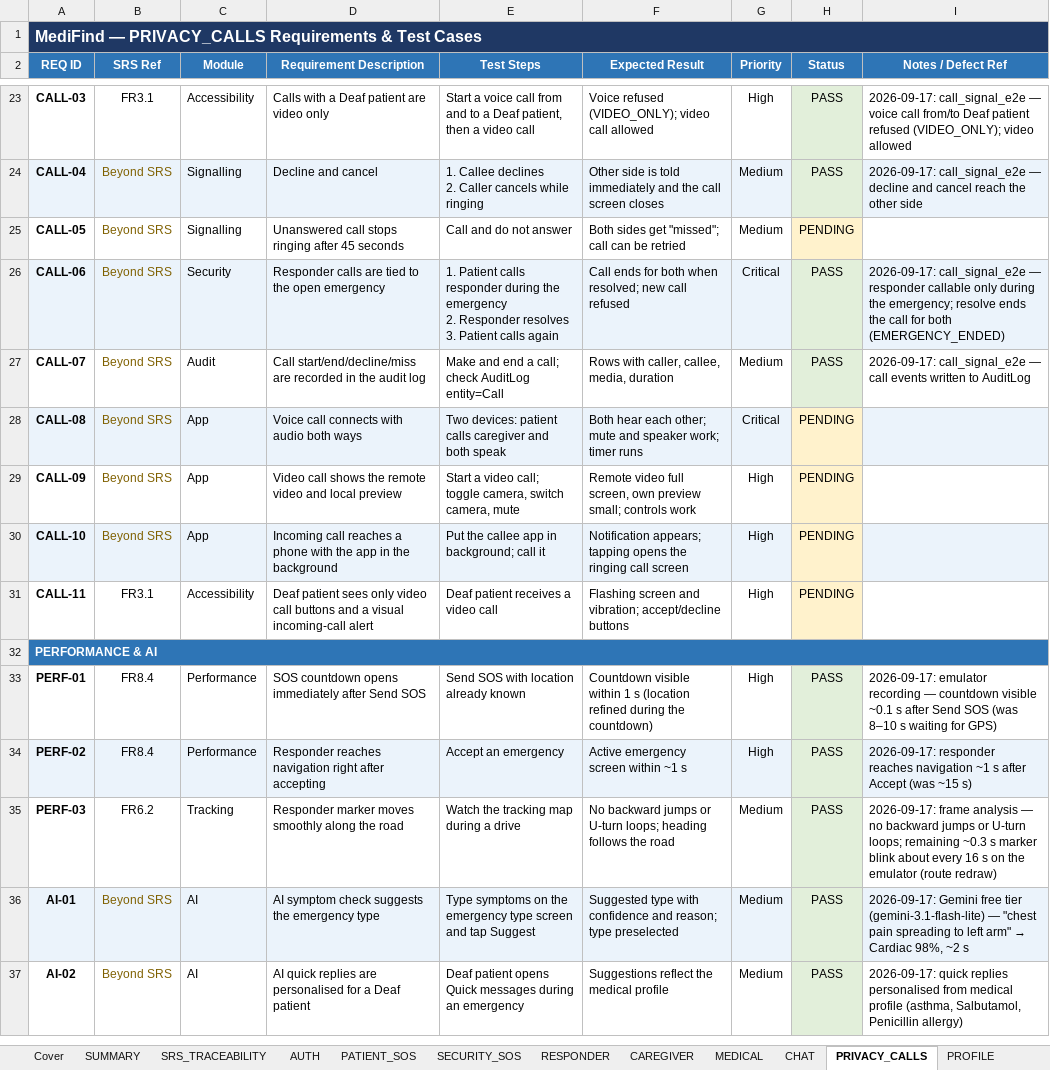
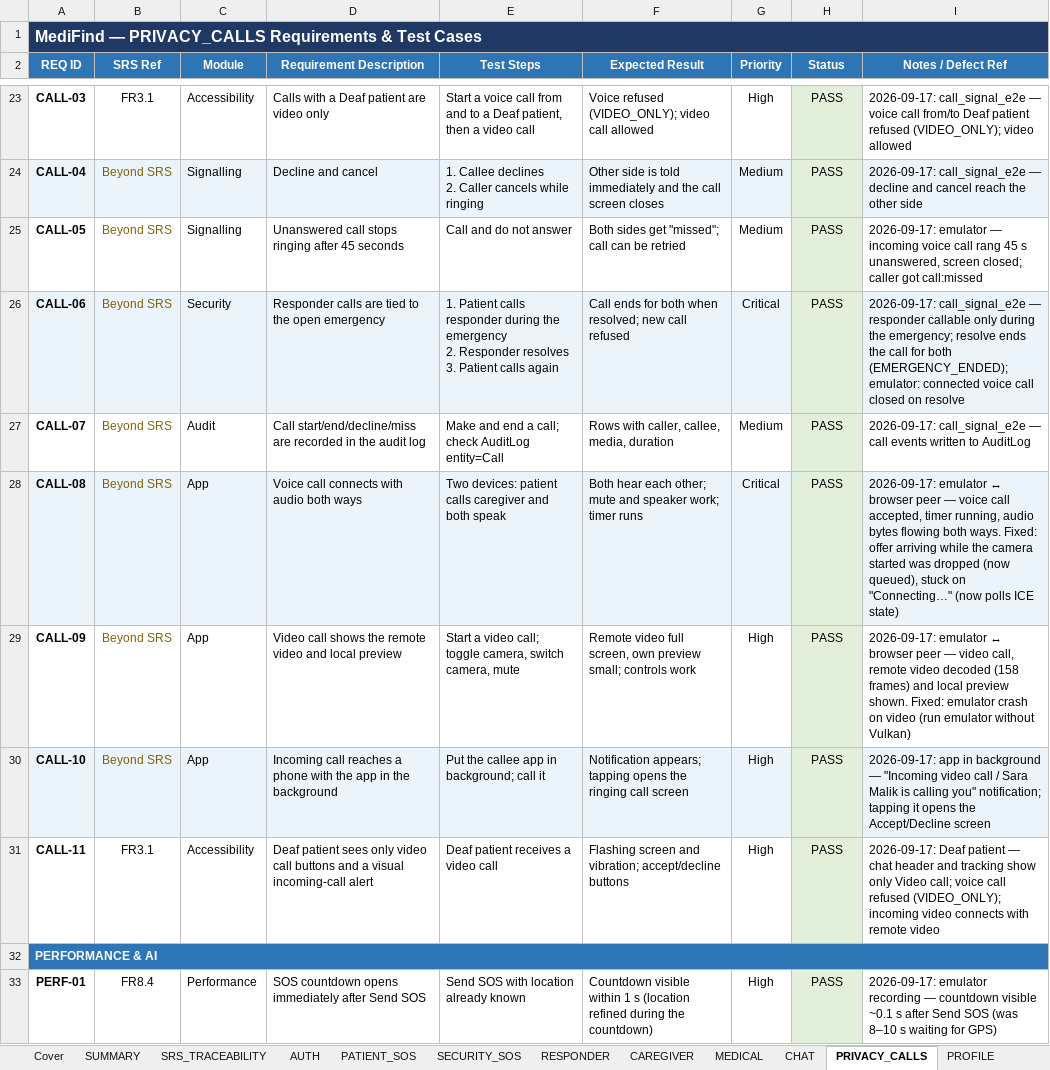
Before and after one commit to shehryar-ahmed44172/MediFind_FYP_Project, an Excel workbook: MediFind_Test_Requirements_v2.xlsx, sheet PRIVACY_CALLS, drawn as a sheet; only a part is shown, gaps mark what is left out; the shorter side is filled out with more unchanged rows; values as stored, in another font and other column widths than the file's, no borders; conditional formats not drawn; the diff names each change by its address in the sheet, - before the commit and + after, or states it on an @@ line.

Commit message:
test: in-app call UI results (missed, voice, video, background, Deaf, emergency end)

```diff
--- a/MediFind_Test_Requirements_v2.xlsx (sheet PRIVACY_CALLS)
+++ b/MediFind_Test_Requirements_v2.xlsx (sheet PRIVACY_CALLS)
-H25 (Status): PENDING
+H25 (Status): PASS
-H25 fill: #FFF2CC
+H25 fill: #E2EFDA
-I25 (Notes / Defect Ref): (empty)
+I25 (Notes / Defect Ref): 2026-09-17: emulator — incoming voice call rang 45 s unanswered, screen closed; caller got call:missed
-I26 (Notes / Defect Ref): …for both (EMERGENCY_ENDED)
+I26 (Notes / Defect Ref): …for both (EMERGENCY_ENDED); emulator: connected voice call closed on resolve
-H28:H31 (Status): PENDING
+H28:H31 (Status): PASS
-H28:H31 fill: #FFF2CC
+H28:H31 fill: #E2EFDA
-I28 (Notes / Defect Ref): (empty)
+I28 (Notes / Defect Ref): 2026-09-17: emulator ↔ browser peer — voice call accepted, timer running, audio bytes flowing both ways. Fixed: offer arriving while the camera started was dropped (now queued), stuck on "Connecting…" (now polls ICE state)
-I29 (Notes / Defect Ref): (empty)
+I29 (Notes / Defect Ref): 2026-09-17: emulator ↔ browser peer — video call, remote video decoded (158 frames) and local preview shown. Fixed: emulator crash on video (run emulator without Vulkan)
-I30 (Notes / Defect Ref): (empty)
+I30 (Notes / Defect Ref): 2026-09-17: app in background — "Incoming video call / Sara Malik is calling you" notification; tapping it opens the Accept/Decline screen
-I31 (Notes / Defect Ref): (empty)
+I31 (Notes / Defect Ref): 2026-09-17: Deaf patient — chat header and tracking show only Video call; voice call refused (VIDEO_ONLY); incoming video connects with remote video
```
